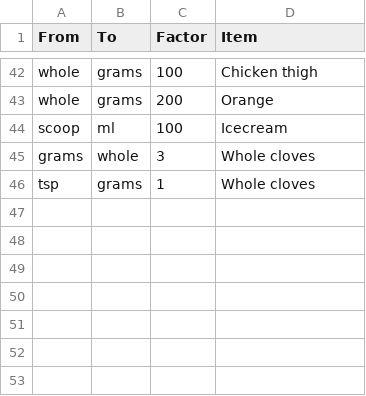
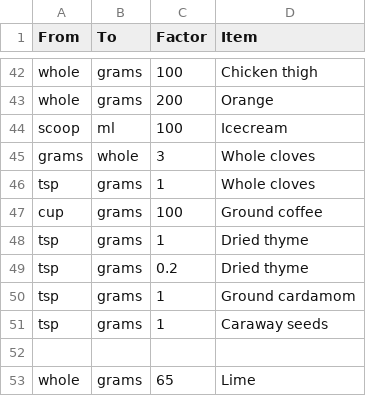
Before and after one commit to alexander-russell/recipes, a CSV file: conversions.csv, drawn as a sheet; only a part is shown, gaps mark what is left out.

```diff
--- a/conversions.csv
+++ b/conversions.csv
@@ -46 +46,8 @@ grams,whole,3,Whole cloves
 tsp,grams,1,Whole cloves
+cup,grams,100,Ground coffee
+tsp,grams,1,Dried thyme
+tsp,grams,0.2,Dried thyme
+tsp,grams,1,Ground cardamom
+tsp,grams,1,Caraway seeds
+
+whole,grams,65,Lime
```
Also changed, not shown: ingredients.csv, 2 other files.
